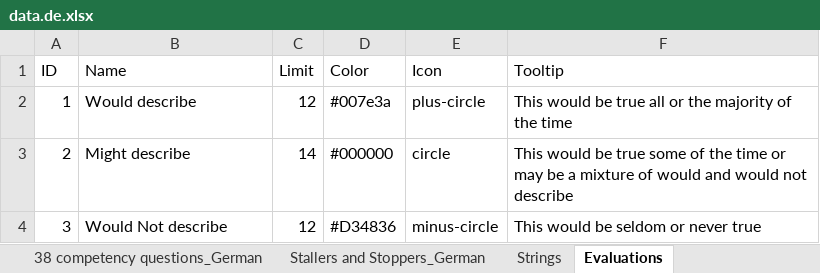
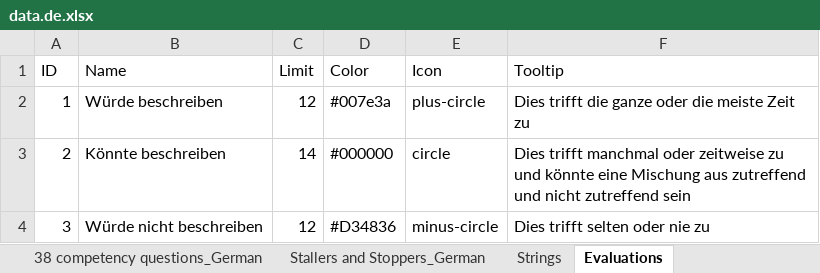
Before and after one commit to putnap/kfla, an Excel workbook: KFLA/Data/data.de.xlsx, sheet Evaluations, drawn as a sheet; values as stored, in another font and other column widths than the file's, no borders; the diff names each change by its address in the sheet, - before the commit and + after, or states it on an @@ line.

```diff
--- a/KFLA/Data/data.de.xlsx (sheet Evaluations)
+++ b/KFLA/Data/data.de.xlsx (sheet Evaluations)
-B2 (Name): Would describe
+B2 (Name): Würde beschreiben
-F2 (Tooltip): This would be true all or the majority of the time
+F2 (Tooltip): Dies trifft die ganze oder die meiste Zeit zu
-B3 (Name): Might describe
+B3 (Name): Könnte beschreiben
-F3 (Tooltip): This would be true some of the time or may be a mixture of would and would not describe
+F3 (Tooltip): Dies trifft manchmal oder zeitweise zu und könnte eine Mischung aus zutreffend und nicht zutreffend sein
-B4 (Name): Would Not describe
+B4 (Name): Würde nicht beschreiben
-F4 (Tooltip): This would be seldom or never true
+F4 (Tooltip): Dies trifft selten oder nie zu
```
Also changed, not shown: sheet 38 competency questions_German, sheet Strings, KFLA/Data/data.cn.xlsx, KFLA/Data/data.en.xlsx, 5 other files.
